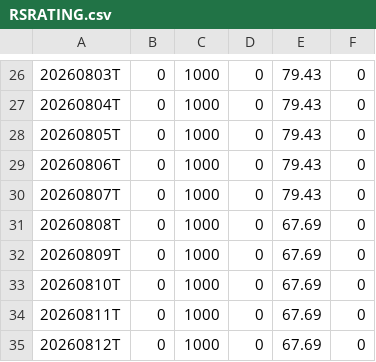
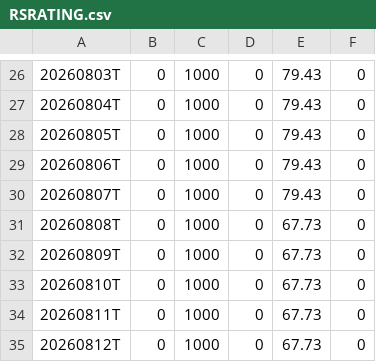
Before and after one commit to khrameshfi/RSind, a CSV file: output/RSRATING.csv, drawn as a sheet; only a part is shown, gaps mark what is left out; the diff covers the shown part only.

```diff
--- a/output/RSRATING.csv
+++ b/output/RSRATING.csv
@@ -30,6 +30,6 @@
 20260807T,0,1000,0,79.43,0
-20260808T,0,1000,0,67.69,0
-20260809T,0,1000,0,67.69,0
-20260810T,0,1000,0,67.69,0
-20260811T,0,1000,0,67.69,0
-20260812T,0,1000,0,67.69,0
+20260808T,0,1000,0,67.73,0
+20260809T,0,1000,0,67.73,0
+20260810T,0,1000,0,67.73,0
+20260811T,0,1000,0,67.73,0
+20260812T,0,1000,0,67.73,0
```
Also changed, not shown: 25 edited cells elsewhere in this file, output/rs_stocks.csv, 28 other files.
